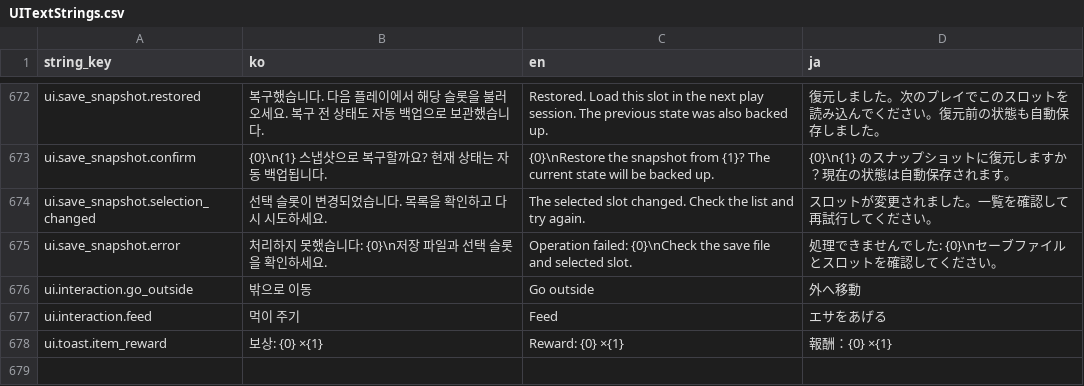
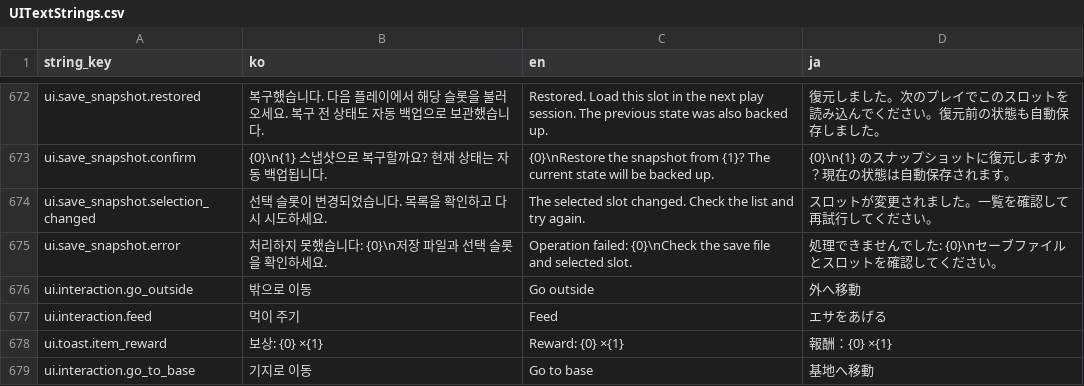
Before and after one commit to octopus7/extraction_shooter, a CSV file: TunaSweeper/Content/Data/UITextStrings.csv, drawn as a sheet; only a part is shown, gaps mark what is left out; the diff names each change by its address in the sheet, - before the commit and + after, or states it on an @@ line.

```diff
--- a/TunaSweeper/Content/Data/UITextStrings.csv
+++ b/TunaSweeper/Content/Data/UITextStrings.csv
+row 679: ui.interaction.go_to_base | 기지로 이동 | Go to base | 基地へ移動
```
Also changed, not shown: TunaSweeper/Content/Data/Translations/UITextStrings.csv, 2 other files.
